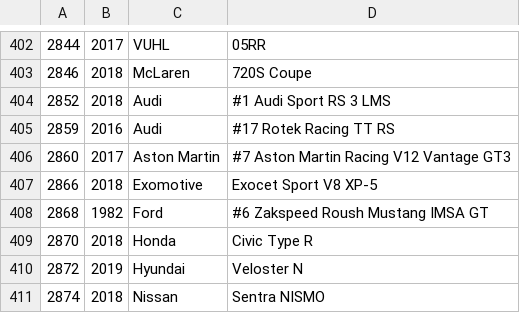
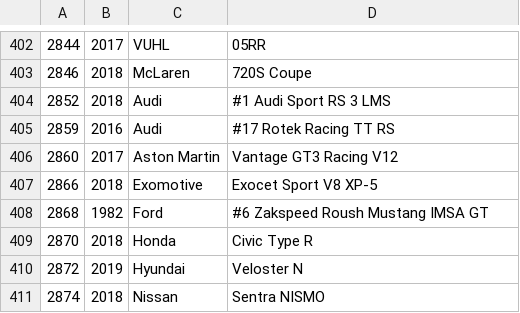
Before and after one commit to bluemanos/forza-motorsport-car-track-ordinal, a CSV file: fm8/cars.csv, drawn as a sheet; only a part is shown, gaps mark what is left out.

```diff
--- a/fm8/cars.csv
+++ b/fm8/cars.csv
@@ -405,3 +405,3 @@
 2859,2016,Audi,#17 Rotek Racing TT RS
-2860,2017,Aston Martin,#7 Aston Martin Racing V12 Vantage GT3
+2860,2017,Aston Martin,Vantage GT3 Racing V12
 2866,2018,Exomotive,Exocet Sport V8 XP-5
```
Also changed, not shown: 2 other files.
